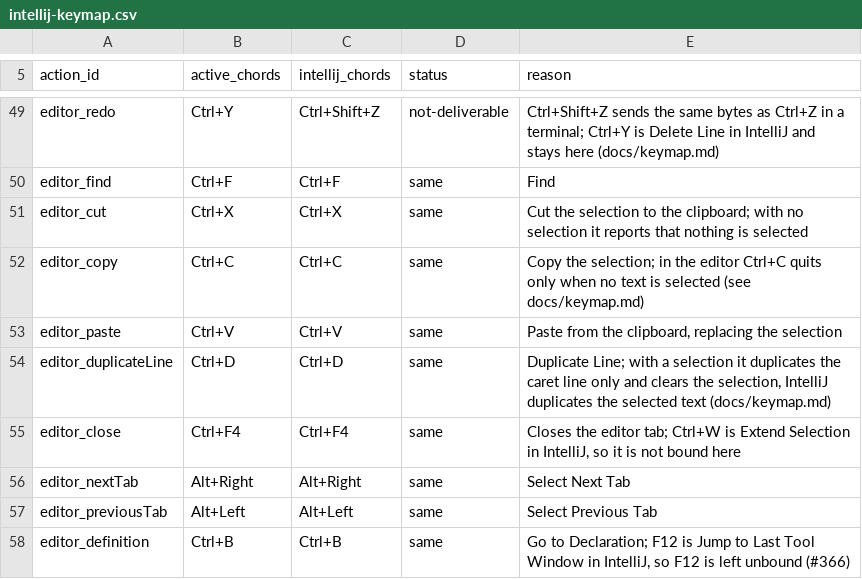
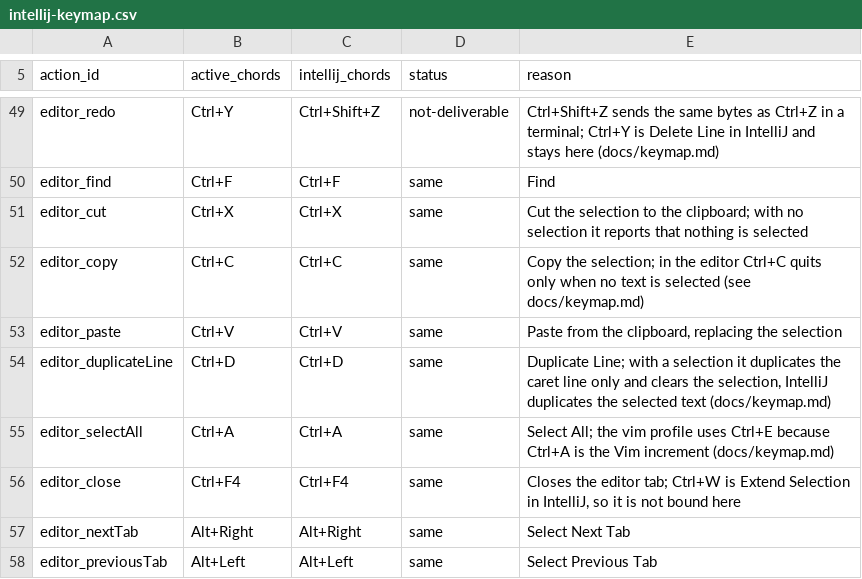
Before and after one commit to omatheusmesmo/vintelli, a CSV file: vintelli-tui/src/main/resources/dev/omatheusmesmo/vintelli/tui/keymap/intellij-keymap.csv, drawn as a sheet; only a part is shown, gaps mark what is left out; the shorter side is filled out with more unchanged rows.

Commit message:
feat(editor): select text with the keyboard
Shift with the arrows, Home, End, PageUp and PageDown extends the
selection in the built-in editor. The anchor is the caret when the first
Shift key was pressed, or the anchor of an existing mouse selection. The
extension goes through `EditorDocument.extendSelection`, which keeps the
anchor the way `pointerDrag` does. A caret key without Shift ends the
selection, as it does for a mouse selection.

`Ctrl+A` runs Select All (`editor_selectAll`) in the intellij profile, in
the Edit menu and in the command palette. The vim profile uses `Ctrl+E`
because `Ctrl+A` is the Vim increment command. Select All is left out of
the reserved actions, so a capturing terminal or chat window keeps
`Ctrl+A` for itself.

Keyboard and mouse selections share the highlight, copy, cut, paste and
replace-on-type paths. Selections cross folded import blocks, and the
hidden rows are copied with the rest.

Terminals: Shift with the arrows is sent by essentially every terminal.
Shift+Home, Shift+End, Shift+PageUp, Shift+PageDown and Ctrl+A are not
verified in a live terminal yet. Ctrl+Shift chords cannot be delivered
and are not bound. The keymap documentation in docs/keymap.md records
both.

The keymap table of docs/keymap.md gains one row, so the row count in
`ReadmeKeymapTableTest` moves from 8 to 9.

Closes #272

Signed-off-by: Matheus Oliveira <matheus.6148@gmail.com>

```diff
--- a/vintelli-tui/src/main/resources/dev/omatheusmesmo/vintelli/tui/keymap/intellij-keymap.csv
+++ b/vintelli-tui/src/main/resources/dev/omatheusmesmo/vintelli/tui/keymap/intellij-keymap.csv
@@ -54,2 +54,3 @@ editor_paste,Ctrl+V,Ctrl+V,same,"Paste from the clipboard, replacing the selecti
 editor_duplicateLine,Ctrl+D,Ctrl+D,same,"Duplicate Line; with a selection it duplicates the caret line only and clears the selection, IntelliJ duplicates the selected text (docs/keymap.md)"
+editor_selectAll,Ctrl+A,Ctrl+A,same,"Select All; the vim profile uses Ctrl+E because Ctrl+A is the Vim increment (docs/keymap.md)"
 editor_close,Ctrl+F4,Ctrl+F4,same,"Closes the editor tab; Ctrl+W is Extend Selection in IntelliJ, so it is not bound here"
```
Also changed, not shown: 14 other files.
